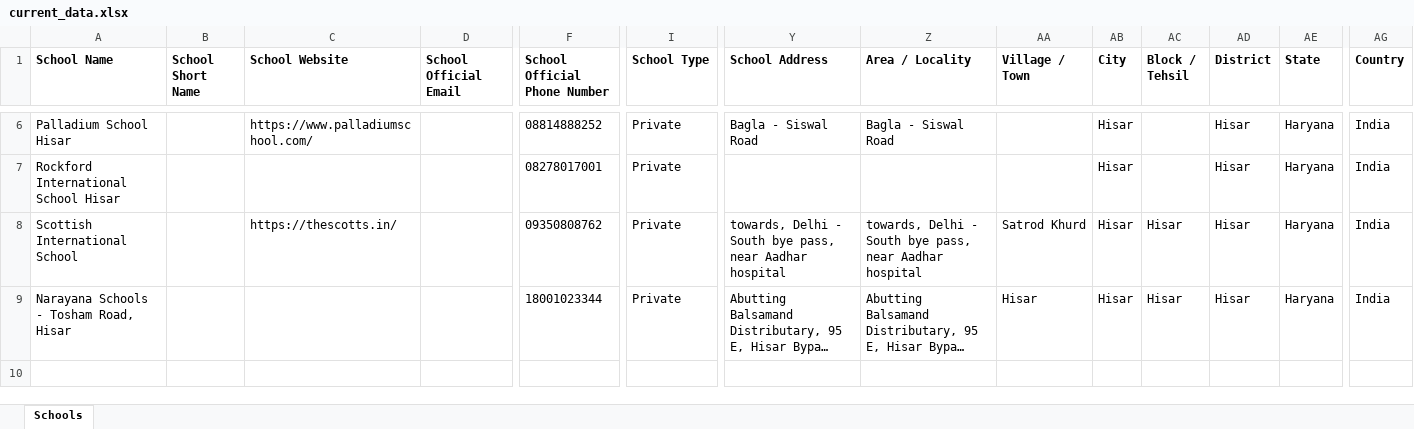
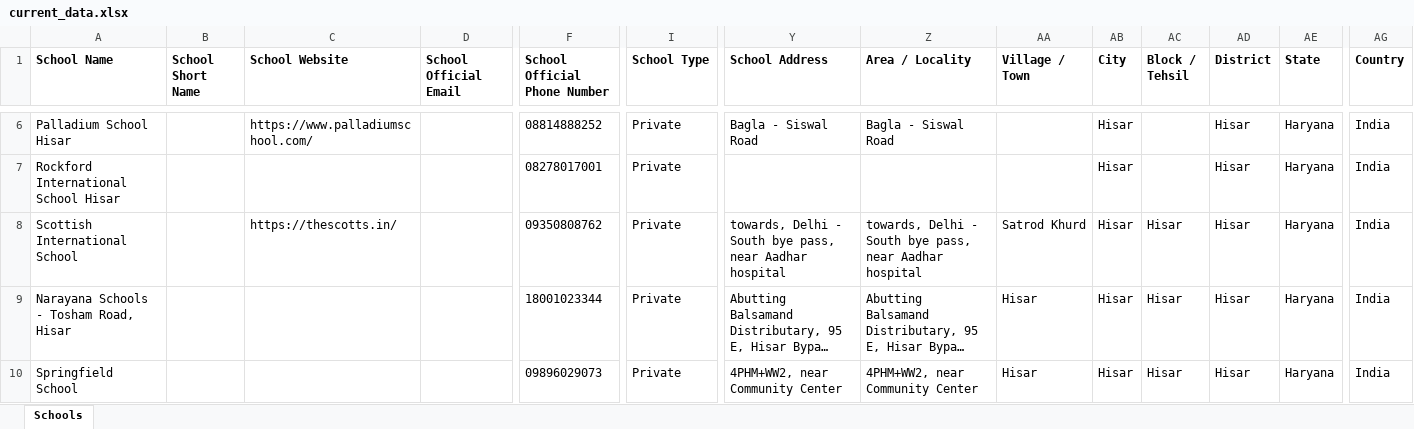
Before and after one commit to anandsagar6/School_Data_Scraper, an Excel workbook: Excel_Data/current_data.xlsx, sheet Schools, drawn as a sheet; only a part is shown, gaps mark what is left out; long unchanged cells end in …; values as stored, in another font and other column widths than the file's, no borders; rows hold the shown columns only; the diff names each change by its address in the sheet, - before the commit and + after, or states it on an @@ line.

Commit message:
school data: school saved in Hisar (rank 4/10)

```diff
--- a/Excel_Data/current_data.xlsx (sheet Schools)
+++ b/Excel_Data/current_data.xlsx (sheet Schools)
+row 10: Springfield School |  |  |  | 09896029073 | Private | 4PHM+WW2, near Community Center | 4PHM+WW2, near Community Center | Hisar | Hisar | Hisar | Hisar | Haryana | India
```
Also changed, not shown: Excel_Data/master_data.xlsx, Temp_Data/Haryana_Hisar_temporary_schools.xlsx, 1 other file.
